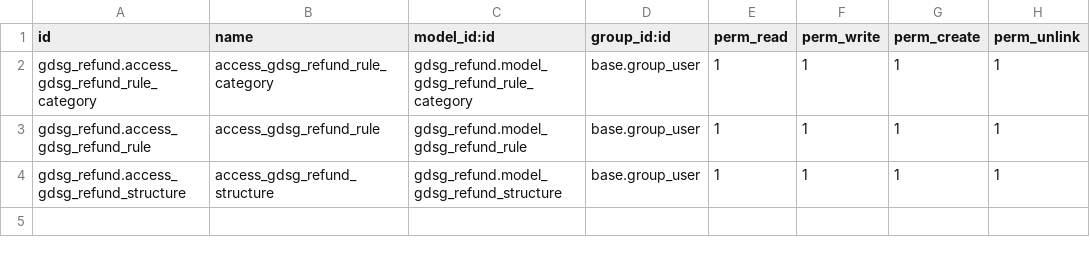
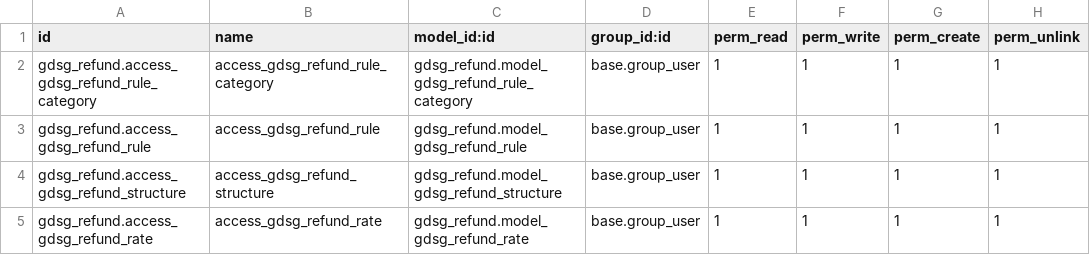
Before and after one commit to timucinavax/odoo16a, a CSV file: custom/gdsg_refund/security/ir.model.access.csv, drawn as a sheet; the diff names each change by its address in the sheet, - before the commit and + after, or states it on an @@ line.

```diff
--- a/custom/gdsg_refund/security/ir.model.access.csv
+++ b/custom/gdsg_refund/security/ir.model.access.csv
+row 5: gdsg_refund.access_gdsg_refund_rate | access_gdsg_refund_rate | gdsg_refund.model_gdsg_refund_rate | base.group_user | 1 | 1 | 1 | 1
```
Also changed, not shown: 5 other files.
